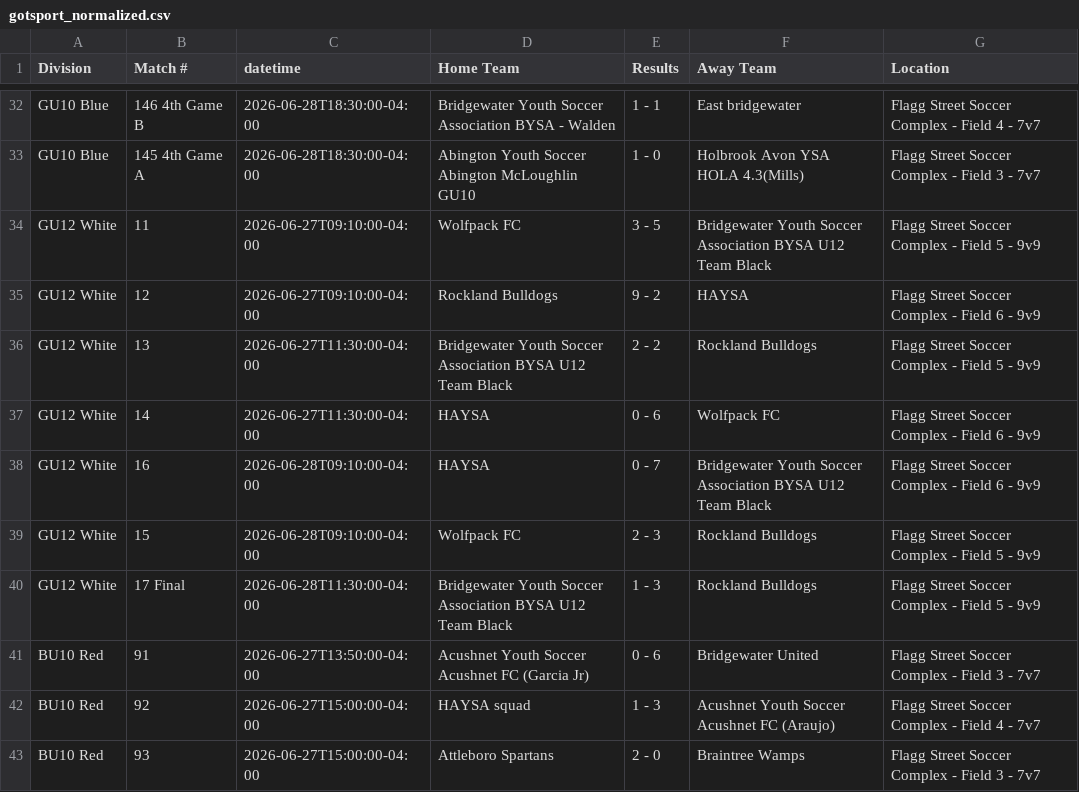
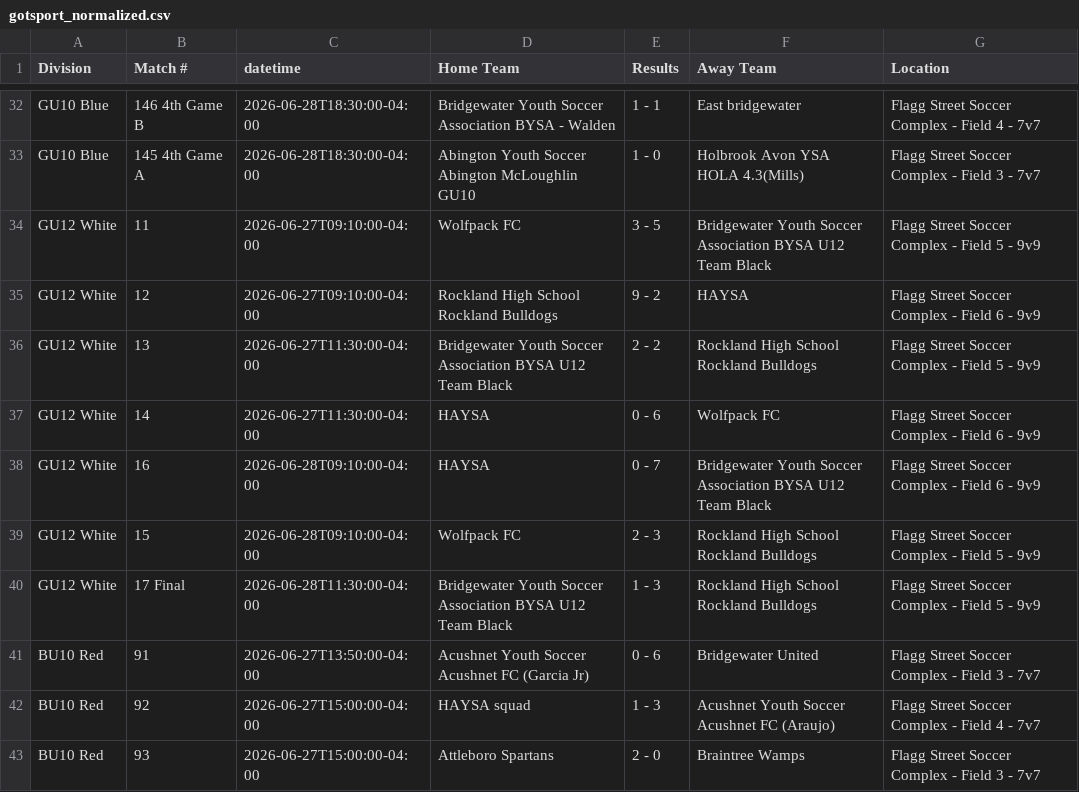
Before and after one commit to dbm1982/bridgewater-cup-scraper, a CSV file: gotsport_normalized.csv, drawn as a sheet; only a part is shown, gaps mark what is left out.

```diff
--- a/gotsport_normalized.csv
+++ b/gotsport_normalized.csv
@@ -34,8 +34,8 @@ GU10 Blue,145 4th Game A,2026-06-28T18:30:00-04:00,Abington Youth Soccer Abingto
 GU12 White,11,2026-06-27T09:10:00-04:00,Wolfpack FC,3 - 5,Bridgewater Youth Soccer Association BYSA U12 Team Black,Flagg Street Soccer Complex - Field 5 - 9v9
-GU12 White,12,2026-06-27T09:10:00-04:00,Rockland Bulldogs,9 - 2,HAYSA,Flagg Street Soccer Complex - Field 6 - 9v9
-GU12 White,13,2026-06-27T11:30:00-04:00,Bridgewater Youth Soccer Association BYSA U12 Team Black,2 - 2,Rockland Bulldogs,Flagg Street Soccer Complex - Field 5 - 9v9
+GU12 White,12,2026-06-27T09:10:00-04:00,Rockland High School Rockland Bulldogs,9 - 2,HAYSA,Flagg Street Soccer Complex - Field 6 - 9v9
+GU12 White,13,2026-06-27T11:30:00-04:00,Bridgewater Youth Soccer Association BYSA U12 Team Black,2 - 2,Rockland High School Rockland Bulldogs,Flagg Street Soccer Complex - Field 5 - 9v9
 GU12 White,14,2026-06-27T11:30:00-04:00,HAYSA,0 - 6,Wolfpack FC,Flagg Street Soccer Complex - Field 6 - 9v9
 GU12 White,16,2026-06-28T09:10:00-04:00,HAYSA,0 - 7,Bridgewater Youth Soccer Association BYSA U12 Team Black,Flagg Street Soccer Complex - Field 6 - 9v9
-GU12 White,15,2026-06-28T09:10:00-04:00,Wolfpack FC,2 - 3,Rockland Bulldogs,Flagg Street Soccer Complex - Field 5 - 9v9
-GU12 White,17 Final,2026-06-28T11:30:00-04:00,Bridgewater Youth Soccer Association BYSA U12 Team Black,1 - 3,Rockland Bulldogs,Flagg Street Soccer Complex - Field 5 - 9v9
+GU12 White,15,2026-06-28T09:10:00-04:00,Wolfpack FC,2 - 3,Rockland High School Rockland Bulldogs,Flagg Street Soccer Complex - Field 5 - 9v9
+GU12 White,17 Final,2026-06-28T11:30:00-04:00,Bridgewater Youth Soccer Association BYSA U12 Team Black,1 - 3,Rockland High School Rockland Bulldogs,Flagg Street Soccer Complex - Field 5 - 9v9
 BU10 Red,91,2026-06-27T13:50:00-04:00,Acushnet Youth Soccer Acushnet FC (Garcia Jr),0 - 6,Bridgewater United,Flagg Street Soccer Complex - Field 3 - 7v7
```
Also changed, not shown: gotsport_raw.csv, 31 other files.
